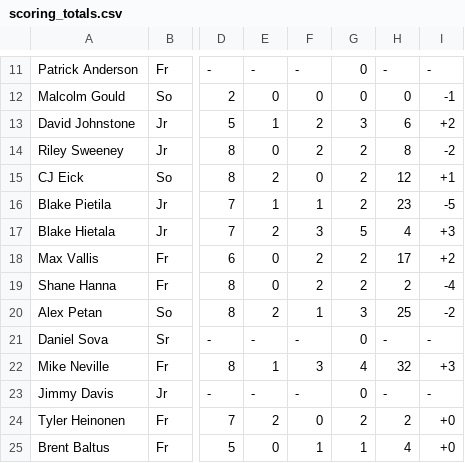
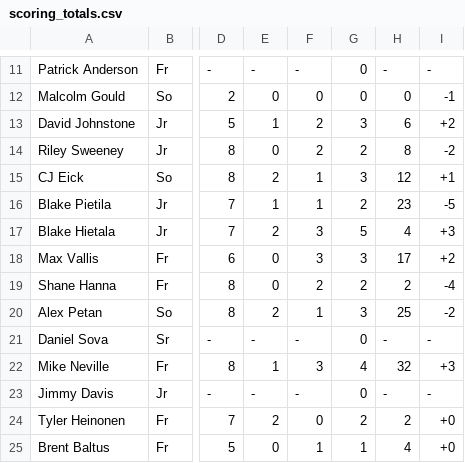
Before and after one commit to ajbrowne/SportsViz, a CSV file: python_scripts/scoring_totals.csv, drawn as a sheet; only a part is shown, gaps mark what is left out; the diff names each change by its address in the sheet, - before the commit and + after, or states it on an @@ line.

Commit message:
Uploads to drive as google spreadsheets
Worked on by Brady and I

```diff
--- a/python_scripts/scoring_totals.csv
+++ b/python_scripts/scoring_totals.csv
-F15: 0
+F15: 1
-G15: 2
+G15: 3
-F18: 2
+F18: 3
-G18: 2
+G18: 3
```
Also changed, not shown: 25 other files.
